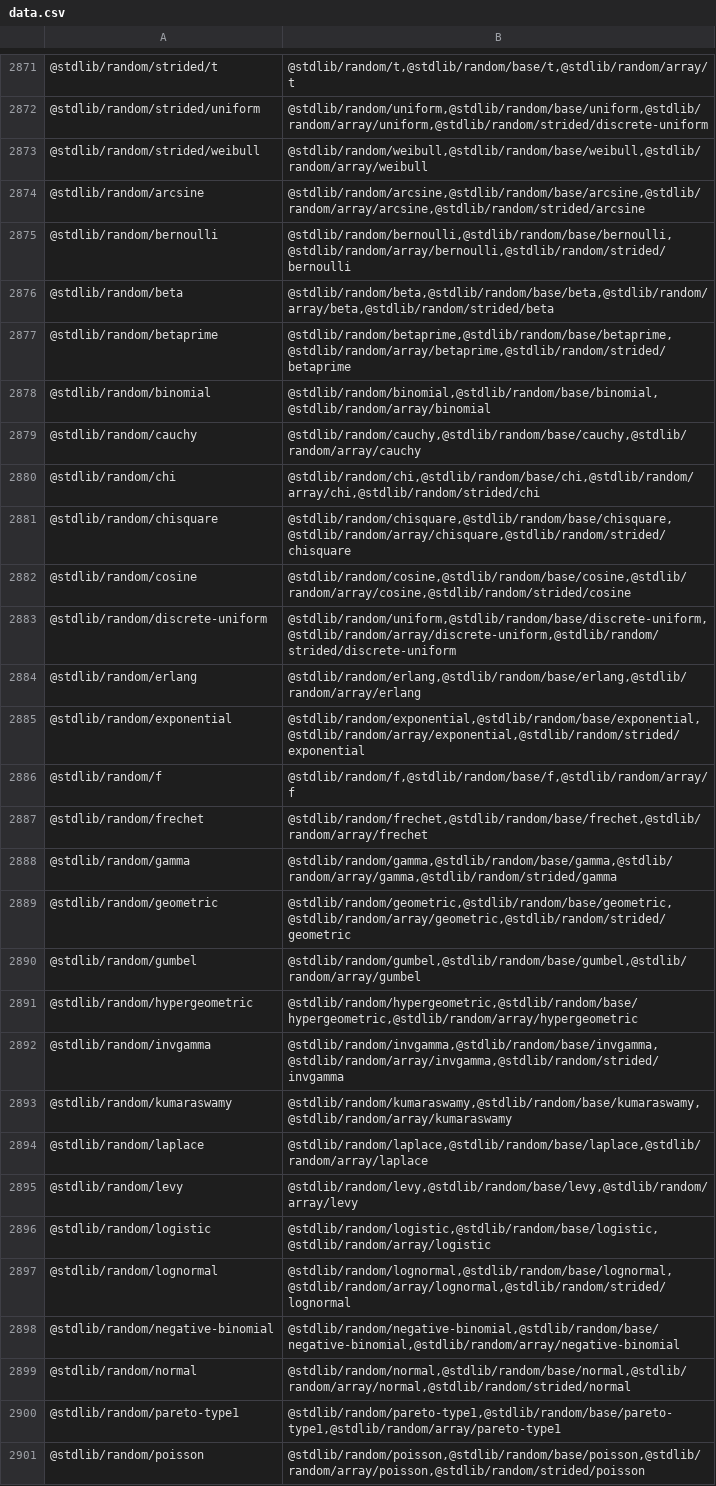
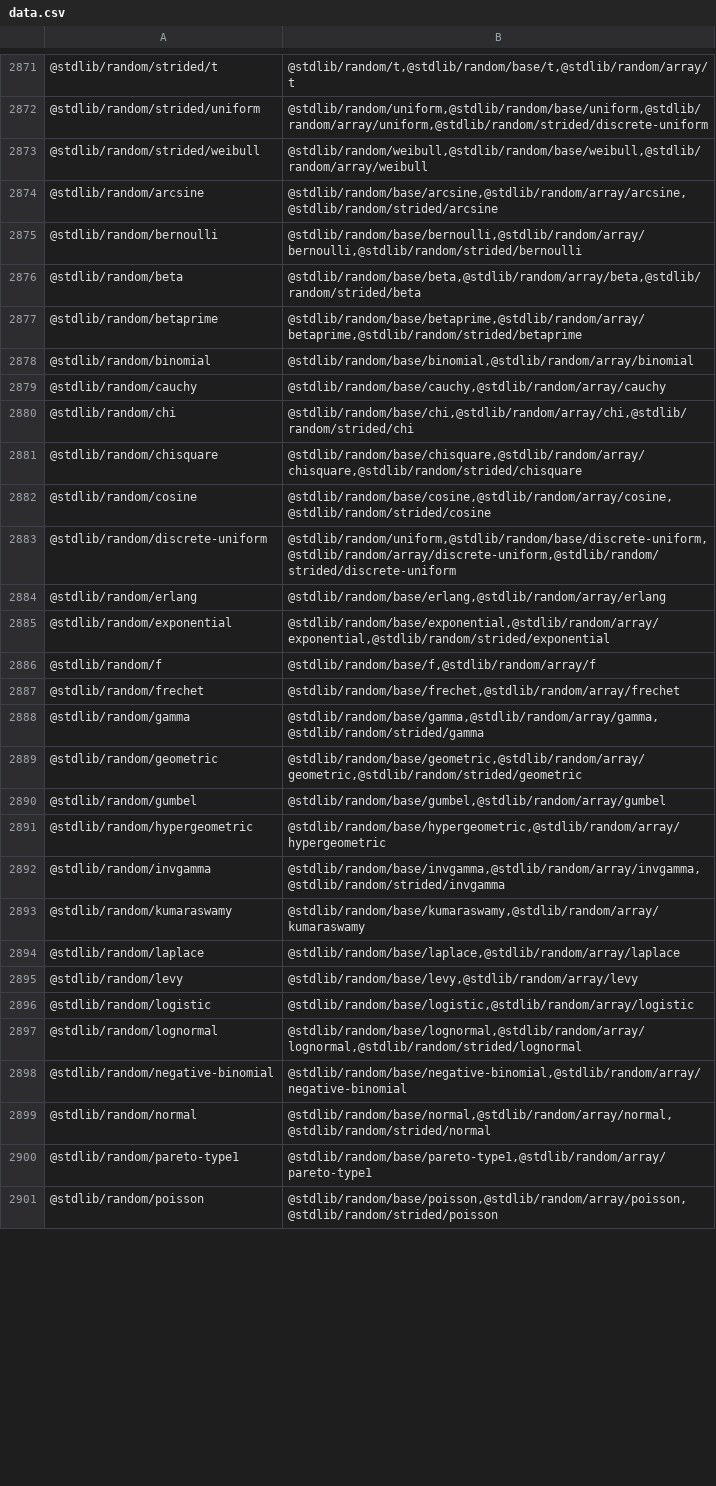
Before and after one commit to stdlib-js/namespace-pkg2related, a CSV file: data/data.csv, drawn as a sheet; only a part is shown, gaps mark what is left out; the diff covers the shown part only; the diff names each change by its address in the sheet, - before the commit and + after, or states it on an @@ line.

```diff
--- a/data/data.csv
+++ b/data/data.csv
-B2874: @stdlib/random/arcsine,@stdlib/random/base/arcsine,@stdlib/random/array/arcsine,@stdlib/random/strided/arcsine
+B2874: @stdlib/random/base/arcsine,@stdlib/random/array/arcsine,@stdlib/random/strided/arcsine
-B2875: @stdlib/random/bernoulli,@stdlib/random/base/bernoulli,@stdlib/random/array/bernoulli,@stdlib/random/strided/bernoulli
+B2875: @stdlib/random/base/bernoulli,@stdlib/random/array/bernoulli,@stdlib/random/strided/bernoulli
-B2876: @stdlib/random/beta,@stdlib/random/base/beta,@stdlib/random/array/beta,@stdlib/random/strided/beta
+B2876: @stdlib/random/base/beta,@stdlib/random/array/beta,@stdlib/random/strided/beta
-B2877: @stdlib/random/betaprime,@stdlib/random/base/betaprime,@stdlib/random/array/betaprime,@stdlib/random/strided/betaprime
+B2877: @stdlib/random/base/betaprime,@stdlib/random/array/betaprime,@stdlib/random/strided/betaprime
-B2878: @stdlib/random/binomial,@stdlib/random/base/binomial,@stdlib/random/array/binomial
+B2878: @stdlib/random/base/binomial,@stdlib/random/array/binomial
-B2879: @stdlib/random/cauchy,@stdlib/random/base/cauchy,@stdlib/random/array/cauchy
+B2879: @stdlib/random/base/cauchy,@stdlib/random/array/cauchy
-B2880: @stdlib/random/chi,@stdlib/random/base/chi,@stdlib/random/array/chi,@stdlib/random/strided/chi
+B2880: @stdlib/random/base/chi,@stdlib/random/array/chi,@stdlib/random/strided/chi
-B2881: @stdlib/random/chisquare,@stdlib/random/base/chisquare,@stdlib/random/array/chisquare,@stdlib/random/strided/chisquare
+B2881: @stdlib/random/base/chisquare,@stdlib/random/array/chisquare,@stdlib/random/strided/chisquare
-B2882: @stdlib/random/cosine,@stdlib/random/base/cosine,@stdlib/random/array/cosine,@stdlib/random/strided/cosine
+B2882: @stdlib/random/base/cosine,@stdlib/random/array/cosine,@stdlib/random/strided/cosine
-B2884: @stdlib/random/erlang,@stdlib/random/base/erlang,@stdlib/random/array/erlang
+B2884: @stdlib/random/base/erlang,@stdlib/random/array/erlang
-B2885: @stdlib/random/exponential,@stdlib/random/base/exponential,@stdlib/random/array/exponential,@stdlib/random/strided/exponential
+B2885: @stdlib/random/base/exponential,@stdlib/random/array/exponential,@stdlib/random/strided/exponential
-B2886: @stdlib/random/f,@stdlib/random/base/f,@stdlib/random/array/f
+B2886: @stdlib/random/base/f,@stdlib/random/array/f
-B2887: @stdlib/random/frechet,@stdlib/random/base/frechet,@stdlib/random/array/frechet
+B2887: @stdlib/random/base/frechet,@stdlib/random/array/frechet
-B2888: @stdlib/random/gamma,@stdlib/random/base/gamma,@stdlib/random/array/gamma,@stdlib/random/strided/gamma
+B2888: @stdlib/random/base/gamma,@stdlib/random/array/gamma,@stdlib/random/strided/gamma
-B2889: @stdlib/random/geometric,@stdlib/random/base/geometric,@stdlib/random/array/geometric,@stdlib/random/strided/geometric
+B2889: @stdlib/random/base/geometric,@stdlib/random/array/geometric,@stdlib/random/strided/geometric
-B2890: @stdlib/random/gumbel,@stdlib/random/base/gumbel,@stdlib/random/array/gumbel
+B2890: @stdlib/random/base/gumbel,@stdlib/random/array/gumbel
-B2891: @stdlib/random/hypergeometric,@stdlib/random/base/hypergeometric,@stdlib/random/array/hypergeometric
+B2891: @stdlib/random/base/hypergeometric,@stdlib/random/array/hypergeometric
-B2892: @stdlib/random/invgamma,@stdlib/random/base/invgamma,@stdlib/random/array/invgamma,@stdlib/random/strided/invgamma
+B2892: @stdlib/random/base/invgamma,@stdlib/random/array/invgamma,@stdlib/random/strided/invgamma
-B2893: @stdlib/random/kumaraswamy,@stdlib/random/base/kumaraswamy,@stdlib/random/array/kumaraswamy
+B2893: @stdlib/random/base/kumaraswamy,@stdlib/random/array/kumaraswamy
-B2894: @stdlib/random/laplace,@stdlib/random/base/laplace,@stdlib/random/array/laplace
+B2894: @stdlib/random/base/laplace,@stdlib/random/array/laplace
-B2895: @stdlib/random/levy,@stdlib/random/base/levy,@stdlib/random/array/levy
+B2895: @stdlib/random/base/levy,@stdlib/random/array/levy
-B2896: @stdlib/random/logistic,@stdlib/random/base/logistic,@stdlib/random/array/logistic
+B2896: @stdlib/random/base/logistic,@stdlib/random/array/logistic
-B2897: @stdlib/random/lognormal,@stdlib/random/base/lognormal,@stdlib/random/array/lognormal,@stdlib/random/strided/lognormal
+B2897: @stdlib/random/base/lognormal,@stdlib/random/array/lognormal,@stdlib/random/strided/lognormal
-B2898: @stdlib/random/negative-binomial,@stdlib/random/base/negative-binomial,@stdlib/random/array/negative-binomial
+B2898: @stdlib/random/base/negative-binomial,@stdlib/random/array/negative-binomial
-B2899: @stdlib/random/normal,@stdlib/random/base/normal,@stdlib/random/array/normal,@stdlib/random/strided/normal
+B2899: @stdlib/random/base/normal,@stdlib/random/array/normal,@stdlib/random/strided/normal
-B2900: @stdlib/random/pareto-type1,@stdlib/random/base/pareto-type1,@stdlib/random/array/pareto-type1
+B2900: @stdlib/random/base/pareto-type1,@stdlib/random/array/pareto-type1
-B2901: @stdlib/random/poisson,@stdlib/random/base/poisson,@stdlib/random/array/poisson,@stdlib/random/strided/poisson
+B2901: @stdlib/random/base/poisson,@stdlib/random/array/poisson,@stdlib/random/strided/poisson
```
Also changed, not shown: 5 edited cells elsewhere in this file, 4 other files.
